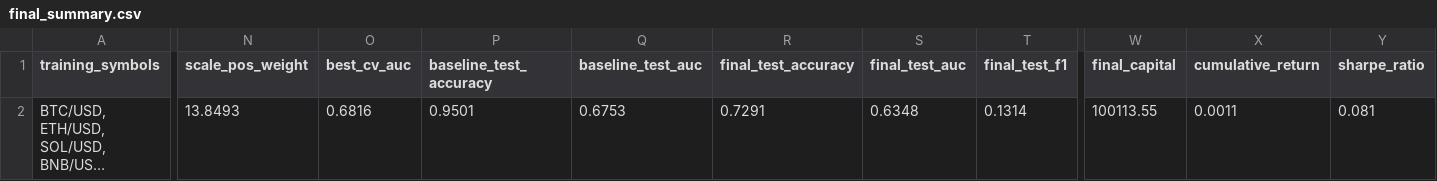
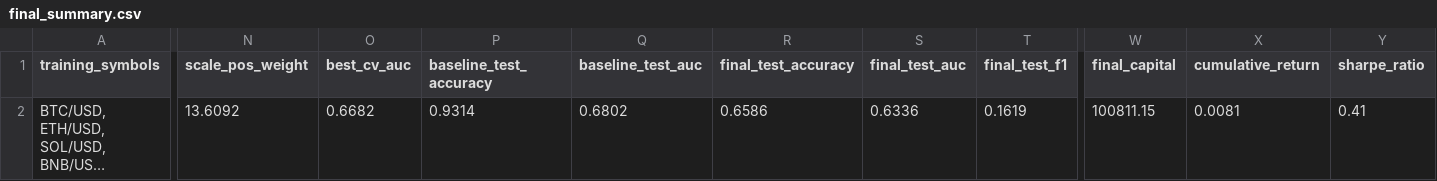
Before and after one commit to NthXevel/fyp2, a CSV file: reports/final_summary.csv, drawn as a sheet; only a part is shown, gaps mark what is left out; long unchanged cells end in …; the diff covers the shown part only; the diff names each change by its address in the sheet, - before the commit and + after, or states it on an @@ line.

```diff
--- a/reports/final_summary.csv
+++ b/reports/final_summary.csv
-N2 (scale_pos_weight): 13.8493
+N2 (scale_pos_weight): 13.6092
-O2 (best_cv_auc): 0.6816
+O2 (best_cv_auc): 0.6682
-P2 (baseline_test_accuracy): 0.9501
+P2 (baseline_test_accuracy): 0.9314
-Q2 (baseline_test_auc): 0.6753
+Q2 (baseline_test_auc): 0.6802
-R2 (final_test_accuracy): 0.7291
+R2 (final_test_accuracy): 0.6586
-S2 (final_test_auc): 0.6348
+S2 (final_test_auc): 0.6336
-T2 (final_test_f1): 0.1314
+T2 (final_test_f1): 0.1619
-W2 (final_capital): 100113.55
+W2 (final_capital): 100811.15
-X2 (cumulative_return): 0.0011
+X2 (cumulative_return): 0.0081
-Y2 (sharpe_ratio): 0.081
+Y2 (sharpe_ratio): 0.41
```
Also changed, not shown: 3 edited cells elsewhere in this file, reports/backtest_results.csv, reports/predictions.csv, 9 other files.
